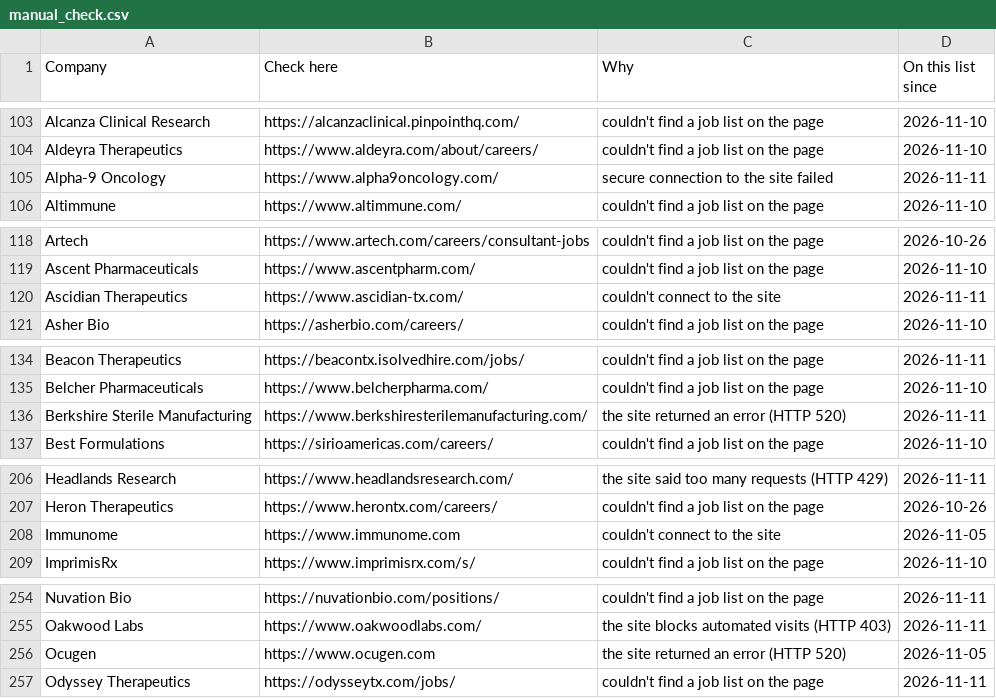
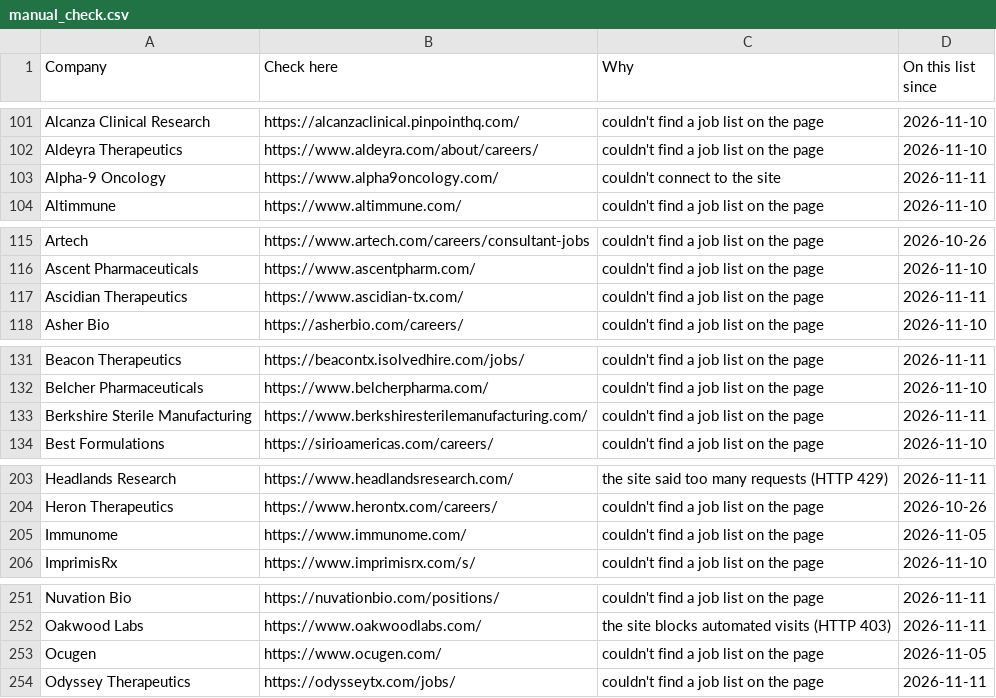
Before and after one commit to arkit-reg/Job_Watch_21, a CSV file: manual_check.csv, drawn as a sheet; only a part is shown, gaps mark what is left out; the diff covers the shown part only.

```diff
--- a/manual_check.csv
+++ b/manual_check.csv
@@ -104,3 +102,3 @@ Alcanza Clinical Research,https://alcanzaclinical.pinpointhq.com/,couldn't find
 Aldeyra Therapeutics,https://www.aldeyra.com/about/careers/,couldn't find a job list on the page,2026-11-10
-Alpha-9 Oncology,https://www.alpha9oncology.com/,secure connection to the site failed,2026-11-11
+Alpha-9 Oncology,https://www.alpha9oncology.com/,couldn't connect to the site,2026-11-11
 Altimmune,https://www.altimmune.com/,couldn't find a job list on the page,2026-11-10
@@ -119,3 +116,3 @@ Artech,https://www.artech.com/careers/consultant-jobs,couldn't find a job list o
 Ascent Pharmaceuticals,https://www.ascentpharm.com/,couldn't find a job list on the page,2026-11-10
-Ascidian Therapeutics,https://www.ascidian-tx.com/,couldn't connect to the site,2026-11-11
+Ascidian Therapeutics,https://www.ascidian-tx.com/,couldn't find a job list on the page,2026-11-11
 Asher Bio,https://asherbio.com/careers/,couldn't find a job list on the page,2026-11-10
@@ -135,3 +132,3 @@ Beacon Therapeutics,https://beacontx.isolvedhire.com/jobs/,couldn't find a job l
 Belcher Pharmaceuticals,https://www.belcherpharma.com/,couldn't find a job list on the page,2026-11-10
-Berkshire Sterile Manufacturing,https://www.berkshiresterilemanufacturing.com/,the site returned an error (HTTP 520),2026-11-11
+Berkshire Sterile Manufacturing,https://www.berkshiresterilemanufacturing.com/,couldn't find a job list on the page,2026-11-11
 Best Formulations,https://sirioamericas.com/careers/,couldn't find a job list on the page,2026-11-10
@@ -207,3 +204,3 @@ Headlands Research,https://www.headlandsresearch.com/,the site said too many req
 Heron Therapeutics,https://www.herontx.com/careers/,couldn't find a job list on the page,2026-10-26
-Immunome,https://www.immunome.com,couldn't connect to the site,2026-11-05
+Immunome,https://www.immunome.com/,couldn't find a job list on the page,2026-11-05
 ImprimisRx,https://www.imprimisrx.com/s/,couldn't find a job list on the page,2026-11-10
@@ -255,3 +252,3 @@ Nuvation Bio,https://nuvationbio.com/positions/,couldn't find a job list on the
 Oakwood Labs,https://www.oakwoodlabs.com/,the site blocks automated visits (HTTP 403),2026-11-11
-Ocugen,https://www.ocugen.com,the site returned an error (HTTP 520),2026-11-05
+Ocugen,https://www.ocugen.com/,couldn't find a job list on the page,2026-11-05
 Odyssey Therapeutics,https://odysseytx.com/jobs/,couldn't find a job list on the page,2026-11-11
```
Also changed, not shown: 3 removed rows and 24 edited cells elsewhere in this file, jobs_log.csv, 1 other file.
